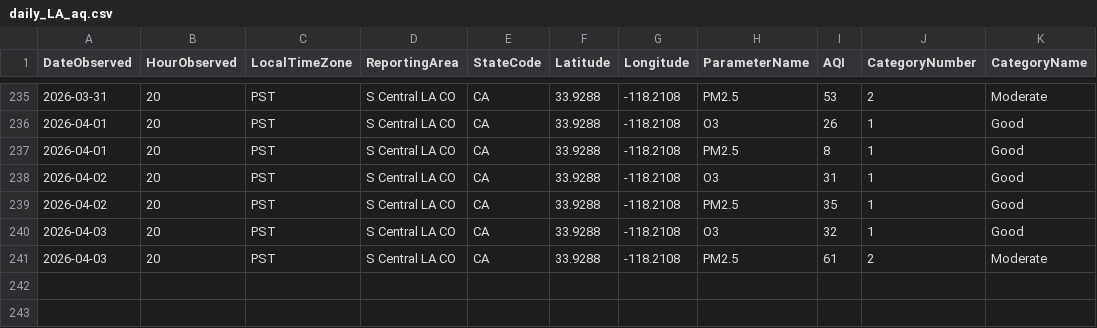
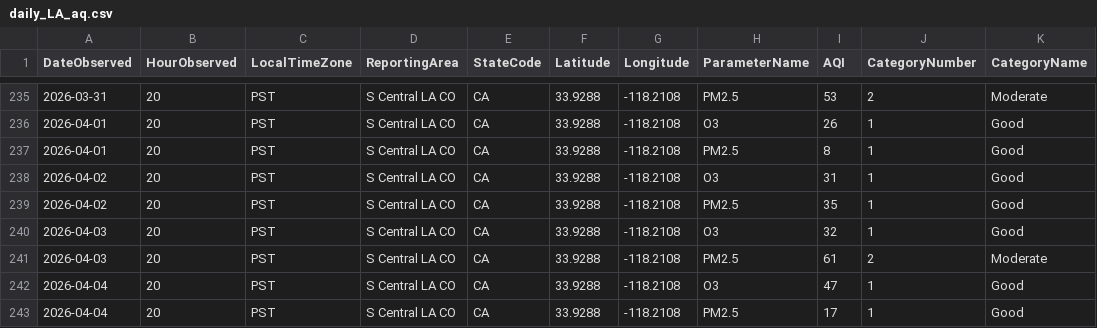
Before and after one commit to LukePapayoanou/LA_AQI-TEMP, a CSV file: weather_proj/daily_LA_aq.csv, drawn as a sheet; only a part is shown, gaps mark what is left out; the diff names each change by its address in the sheet, - before the commit and + after, or states it on an @@ line.

```diff
--- a/weather_proj/daily_LA_aq.csv
+++ b/weather_proj/daily_LA_aq.csv
+row 242: 2026-04-04 | 20 | PST | S Central LA CO | CA | 33.9288 | -118.2108 | O3 | 47 | 1 | Good
+row 243: 2026-04-04 | 20 | PST | S Central LA CO | CA | 33.9288 | -118.2108 | PM2.5 | 17 | 1 | Good
```
Also changed, not shown: weather_proj/daily_LA_temp.csv, weather_proj/daily_clean_aqTemp.csv, 2 other files.
